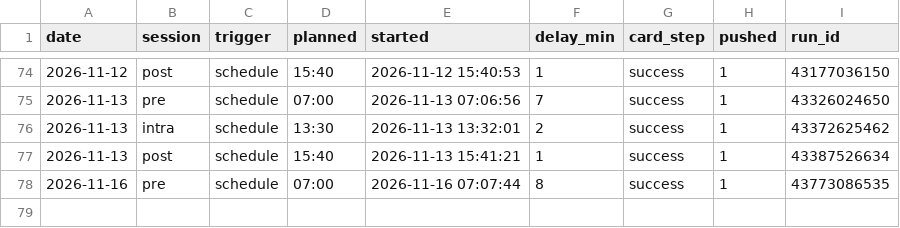
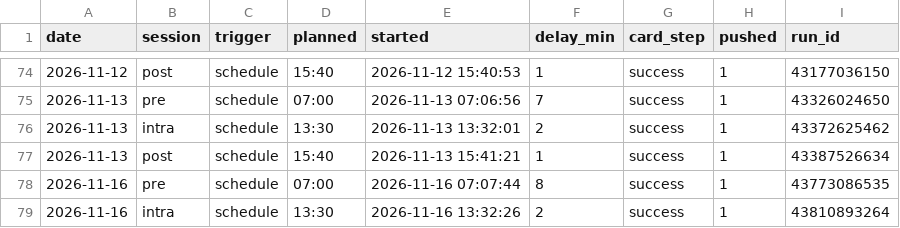
Before and after one commit to hanagar2025/Lingma-honghu-project, a CSV file: share/decision/run-log.csv, drawn as a sheet; only a part is shown, gaps mark what is left out; the diff names each change by its address in the sheet, - before the commit and + after, or states it on an @@ line.

Commit message:
执行单 2026-11-16 intra

```diff
--- a/share/decision/run-log.csv
+++ b/share/decision/run-log.csv
+row 79: 2026-11-16 | intra | schedule | 13:30 | 2026-11-16 13:32:26 | 2 | success | 1 | 43810893264
```
Also changed, not shown: 4 other files.
